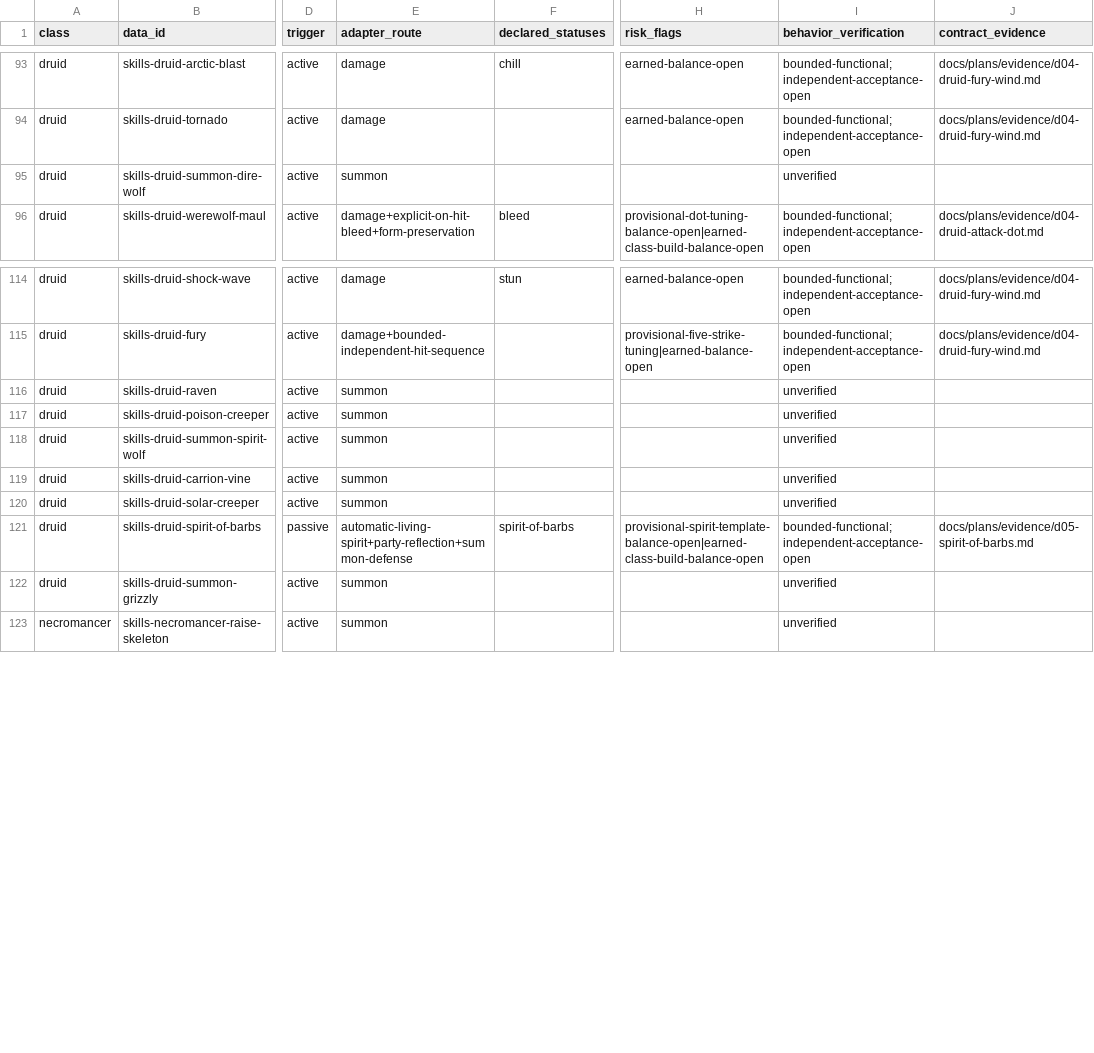
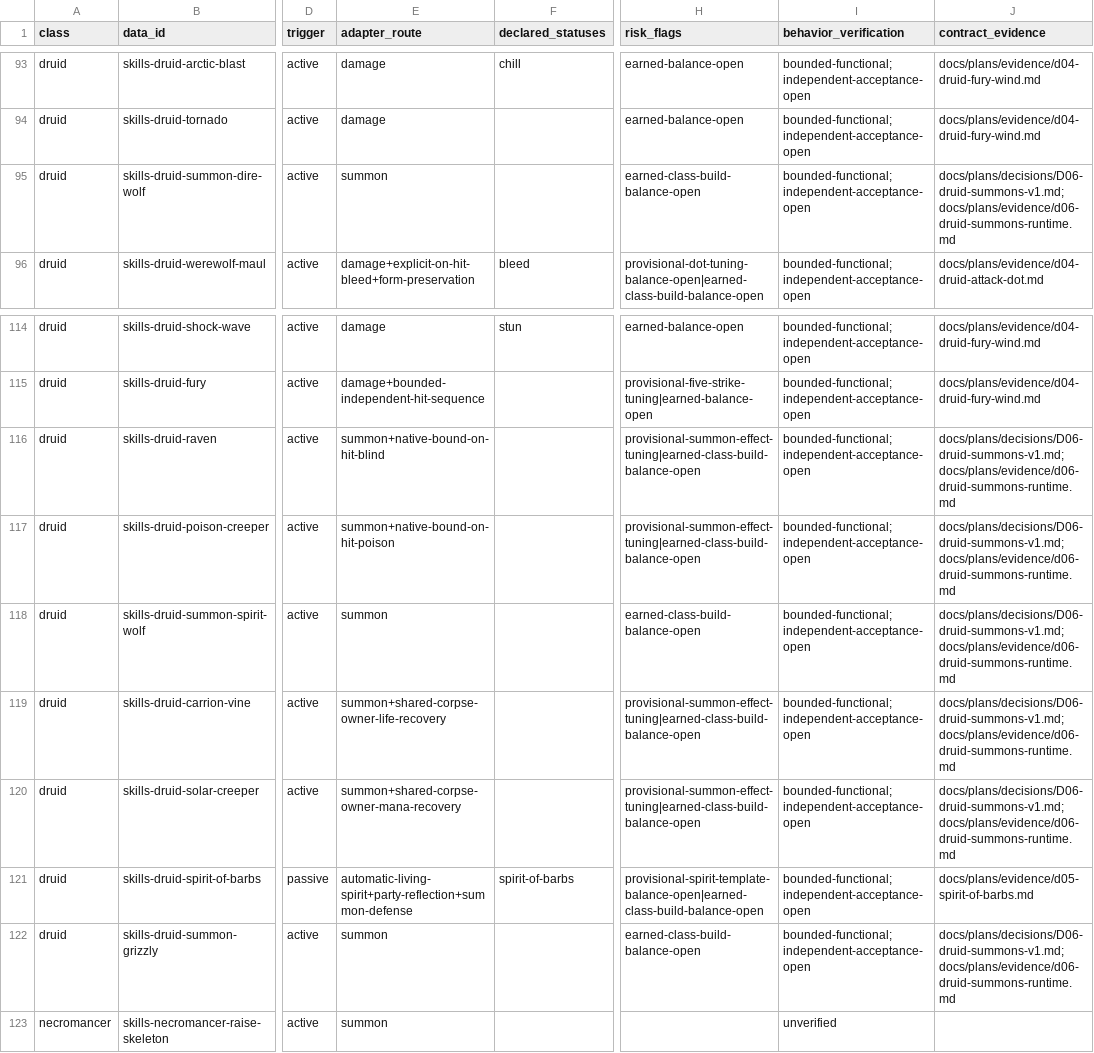
Before and after one commit to phoenixzqy/D2H5TextGame, a CSV file: docs/plans/skill-inventory.csv, drawn as a sheet; only a part is shown, gaps mark what is left out; the diff names each change by its address in the sheet, - before the commit and + after, or states it on an @@ line.

```diff
--- a/docs/plans/skill-inventory.csv
+++ b/docs/plans/skill-inventory.csv
-H95 (risk_flags): (empty)
+H95 (risk_flags): earned-class-build-balance-open
-I95 (behavior_verification): unverified
+I95 (behavior_verification): bounded-functional;independent-acceptance-open
-J95 (contract_evidence): (empty)
+J95 (contract_evidence): docs/plans/decisions/D06-druid-summons-v1.md;docs/plans/evidence/d06-druid-summons-runtime.md
-E116 (adapter_route): summon
+E116 (adapter_route): summon+native-bound-on-hit-blind
-H116:H117 (risk_flags): (empty)
+H116:H117 (risk_flags): provisional-summon-effect-tuning|earned-class-build-balance-open
-I116:I120 (behavior_verification): unverified
+I116:I120 (behavior_verification): bounded-functional;independent-acceptance-open
-J116:J120 (contract_evidence): (empty)
+J116:J120 (contract_evidence): docs/plans/decisions/D06-druid-summons-v1.md;docs/plans/evidence/d06-druid-summons-runtime.md
-E117 (adapter_route): summon
+E117 (adapter_route): summon+native-bound-on-hit-poison
-H118 (risk_flags): (empty)
+H118 (risk_flags): earned-class-build-balance-open
-E119 (adapter_route): summon
+E119 (adapter_route): summon+shared-corpse-owner-life-recovery
-H119:H120 (risk_flags): (empty)
+H119:H120 (risk_flags): provisional-summon-effect-tuning|earned-class-build-balance-open
-E120 (adapter_route): summon
+E120 (adapter_route): summon+shared-corpse-owner-mana-recovery
-H122 (risk_flags): (empty)
+H122 (risk_flags): earned-class-build-balance-open
-I122 (behavior_verification): unverified
+I122 (behavior_verification): bounded-functional;independent-acceptance-open
-J122 (contract_evidence): (empty)
+J122 (contract_evidence): docs/plans/decisions/D06-druid-summons-v1.md;docs/plans/evidence/d06-druid-summons-runtime.md
```
Also changed, not shown: 18 other files.
